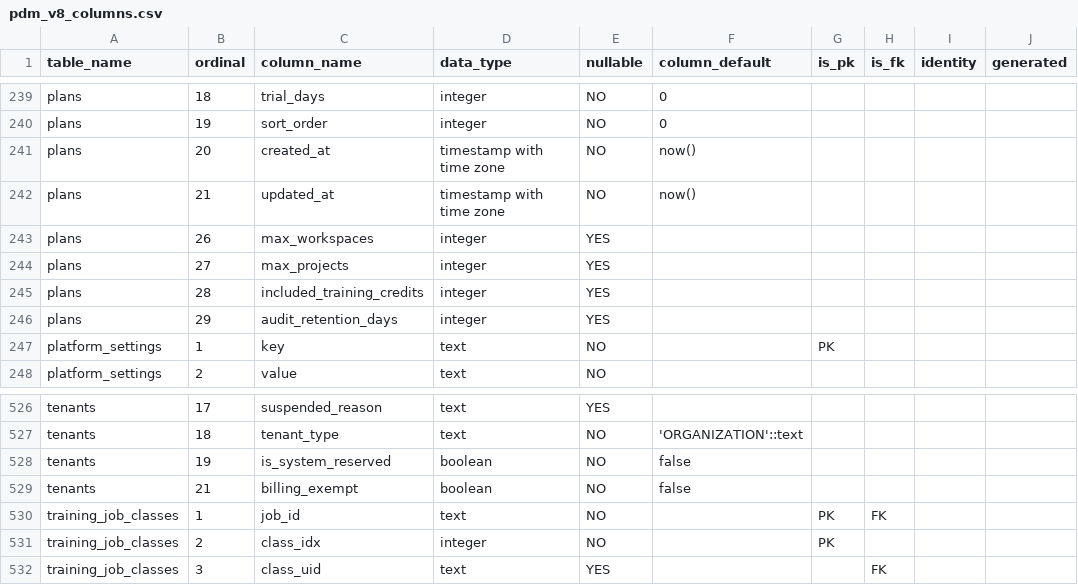
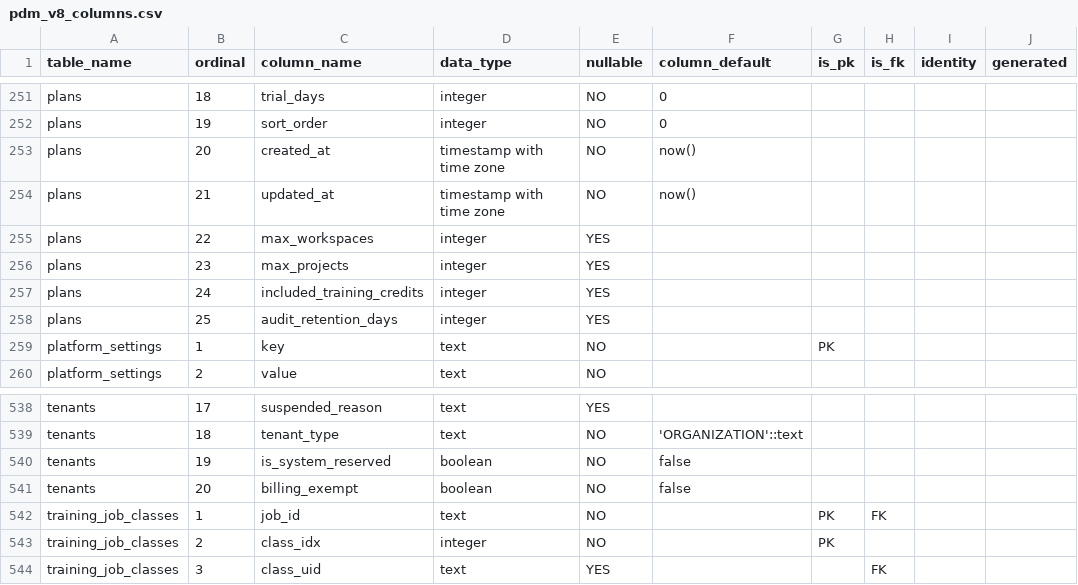
Before and after one commit to VOYA-SignBridge/VOYA-Collector, a CSV file: docs/02-data/db/evidence/pdm_v8_columns.csv, drawn as a sheet; only a part is shown, gaps mark what is left out; addresses are those after the commit; the diff covers the shown part only; the diff names each change by its address in the sheet, - before the commit and + after, or states it on an @@ line.

```diff
--- a/docs/02-data/db/evidence/pdm_v8_columns.csv
+++ b/docs/02-data/db/evidence/pdm_v8_columns.csv
-B255 (ordinal): 26
+B255 (ordinal): 22
-B256 (ordinal): 27
+B256 (ordinal): 23
-B257 (ordinal): 28
+B257 (ordinal): 24
-B258 (ordinal): 29
+B258 (ordinal): 25
-B541 (ordinal): 21
+B541 (ordinal): 20
```
Also changed, not shown: 12 added rows and 31 edited cells elsewhere in this file, docs/02-data/db/evidence/pdm_v8_checks.csv, docs/02-data/db/evidence/pdm_v8_descriptions.csv, 57 other files.
